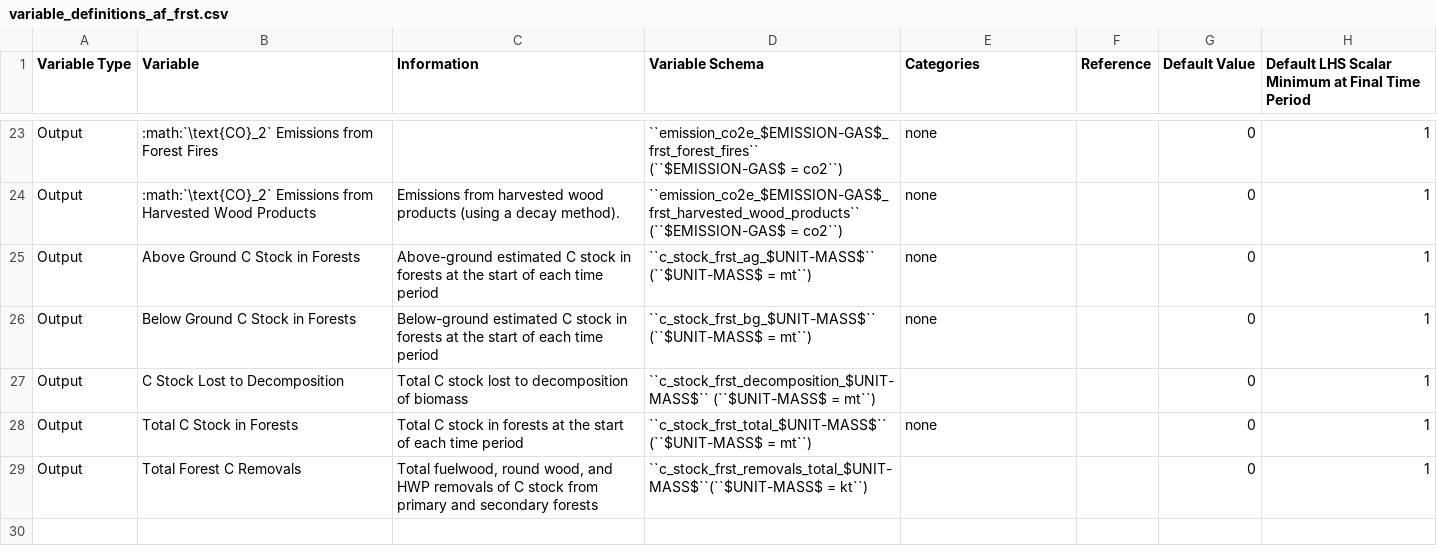
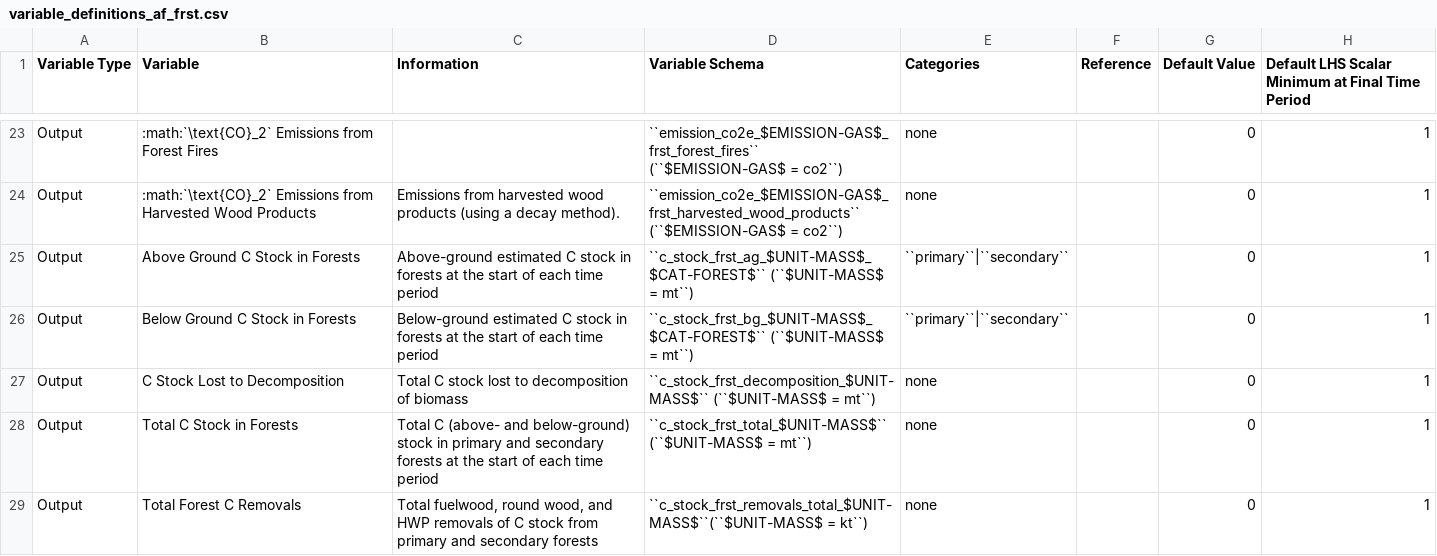
Before and after one commit to jcsyme/sisepuede, a CSV file: sisepuede/attributes/variable_definitions_af_frst.csv, drawn as a sheet; only a part is shown, gaps mark what is left out; the diff names each change by its address in the sheet, - before the commit and + after, or states it on an @@ line.

Commit message:
continued adding variables and added to extractions from ledger

```diff
--- a/sisepuede/attributes/variable_definitions_af_frst.csv
+++ b/sisepuede/attributes/variable_definitions_af_frst.csv
-D25 (Variable Schema): ``c_stock_frst_ag_$UNIT-MASS$`` (``$UNIT-MASS$ =…
+D25 (Variable Schema): ``c_stock_frst_ag_$UNIT-MASS$_$CAT-FOREST$`` (``$UNIT-MASS$ =…
-E25:E26 (Categories): none
+E25:E26 (Categories): ``primary``|``secondary``
-D26 (Variable Schema): ``c_stock_frst_bg_$UNIT-MASS$`` (``$UNIT-MASS$ =…
+D26 (Variable Schema): ``c_stock_frst_bg_$UNIT-MASS$_$CAT-FOREST$`` (``$UNIT-MASS$ =…
-E27 (Categories): (empty)
+E27 (Categories): none
-C28 (Information): Total C stock in forests at…
+C28 (Information): Total C (above- and below-ground) stock in primary and secondary forests at…
-E29 (Categories): (empty)
+E29 (Categories): none
```
Also changed, not shown: 1 other file.
